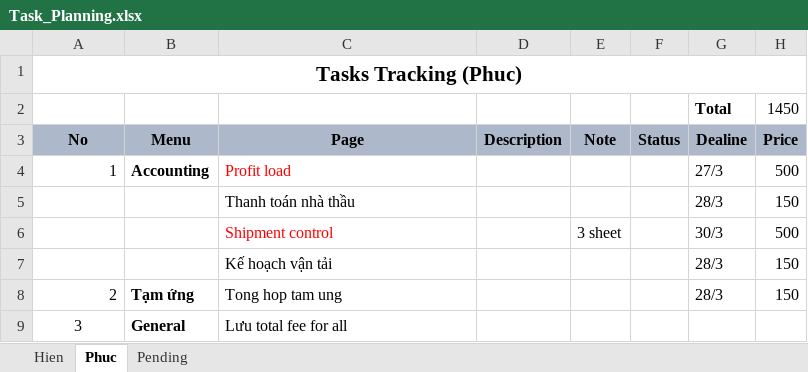
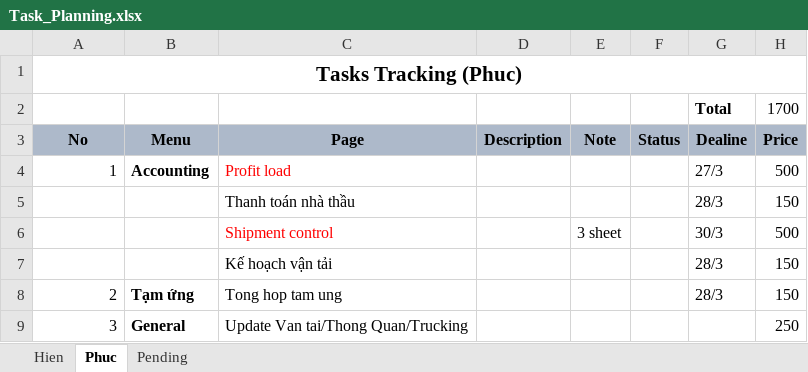
Before and after one commit to linhrepo/ael, an Excel workbook: document/Task_Planning.xlsx, sheet Phuc, drawn as a sheet; values as stored, in another font and other column widths than the file's, no borders; the diff names each change by its address in the sheet, - before the commit and + after, or states it on an @@ line.

```diff
--- a/document/Task_Planning.xlsx (sheet Phuc)
+++ b/document/Task_Planning.xlsx (sheet Phuc)
-H2 (Price): 1450
+H2 (Price): 1700
-A9 alignment: center
+A9 alignment: right
-C9 (Page): Lưu total fee for all
+C9 (Page): Update Van tai/Thong Quan/Trucking
-H9 (Price): (empty)
+H9 (Price): 250
```
Also changed, not shown: sheet Hien, document/AELApp_GeneralDocument.xlsx.
